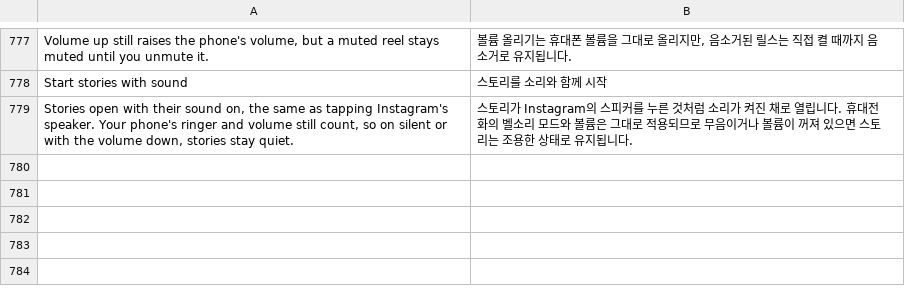
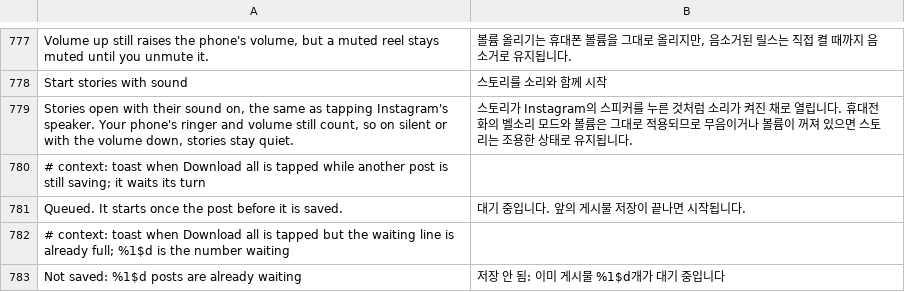
Before and after one commit to SysAdminDoc/HushGram, a TSV file: extensions/shared/library/src/main/l10n/ko.tsv, drawn as a sheet; only a part is shown, gaps mark what is left out; the diff names each change by its address in the sheet, - before the commit and + after, or states it on an @@ line.

Commit message:
feat(download): let Download all wait its turn behind the one saving
A second Download all while another post was saving ran beside it, so
the two posts' pages landed in the gallery mixed together, and a third
or fourth could be refused by the in-flight guard. Batches now take
turns: one saving holds the turn, later ones wait in a line of up to
ten in the order they were asked, and each starts from the finished
callback of the one before. A full line says so in its own toast. The
waiting ones count in savesInFlight so a test never sees a gap between
two of them. Singles keep the old limit.

Refs #115

```diff
--- a/extensions/shared/library/src/main/l10n/ko.tsv
+++ b/extensions/shared/library/src/main/l10n/ko.tsv
+row 780: # context: toast when Download all is tapped while another post is still saving; it waits its turn
+row 781: Queued. It starts once the post before it is saved. | 대기 중입니다. 앞의 게시물 저장이 끝나면 시작됩니다.
+row 782: # context: toast when Download all is tapped but the waiting line is already full; %1$d is the number waiting
+row 783: Not saved: %1$d posts are already waiting | 저장 안 됨: 이미 게시물 %1$d개가 대기 중입니다
```
Also changed, not shown: extensions/shared/library/src/main/l10n/de.tsv, extensions/shared/library/src/main/l10n/es.tsv, 8 other files.
